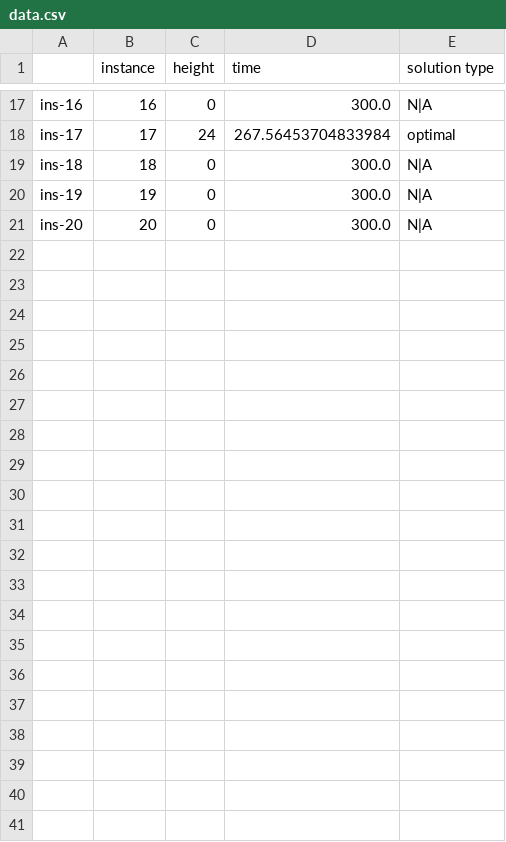
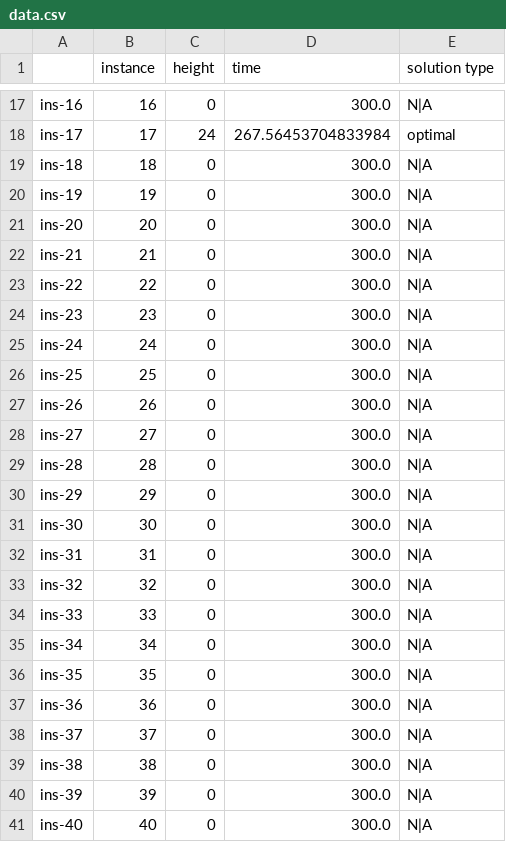
Before and after one commit to rrMat/VLSI-Multi-Paradigm-Solver, a CSV file: SAT/stats/SATModel/no_rotation/no_symmetry_required/bw/z3/data.csv, drawn as a sheet; only a part is shown, gaps mark what is left out; the diff names each change by its address in the sheet, - before the commit and + after, or states it on an @@ line.

```diff
--- a/SAT/stats/SATModel/no_rotation/no_symmetry_required/bw/z3/data.csv
+++ b/SAT/stats/SATModel/no_rotation/no_symmetry_required/bw/z3/data.csv
+row 22: ins-21 | 21 | 0 | 300.0 | N|A
+row 23: ins-22 | 22 | 0 | 300.0 | N|A
+row 24: ins-23 | 23 | 0 | 300.0 | N|A
+row 25: ins-24 | 24 | 0 | 300.0 | N|A
+row 26: ins-25 | 25 | 0 | 300.0 | N|A
+row 27: ins-26 | 26 | 0 | 300.0 | N|A
+row 28: ins-27 | 27 | 0 | 300.0 | N|A
+row 29: ins-28 | 28 | 0 | 300.0 | N|A
+row 30: ins-29 | 29 | 0 | 300.0 | N|A
+row 31: ins-30 | 30 | 0 | 300.0 | N|A
+row 32: ins-31 | 31 | 0 | 300.0 | N|A
+row 33: ins-32 | 32 | 0 | 300.0 | N|A
+row 34: ins-33 | 33 | 0 | 300.0 | N|A
+row 35: ins-34 | 34 | 0 | 300.0 | N|A
+row 36: ins-35 | 35 | 0 | 300.0 | N|A
+row 37: ins-36 | 36 | 0 | 300.0 | N|A
+row 38: ins-37 | 37 | 0 | 300.0 | N|A
+row 39: ins-38 | 38 | 0 | 300.0 | N|A
+row 40: ins-39 | 39 | 0 | 300.0 | N|A
+row 41: ins-40 | 40 | 0 | 300.0 | N|A
```
Also changed, not shown: SAT/stats/SATModel/no_rotation/no_symmetry_required/he/z3/data.csv, SAT/stats/SATModel/no_rotation/no_symmetry_required/np/z3/data.csv, 15 other files.
